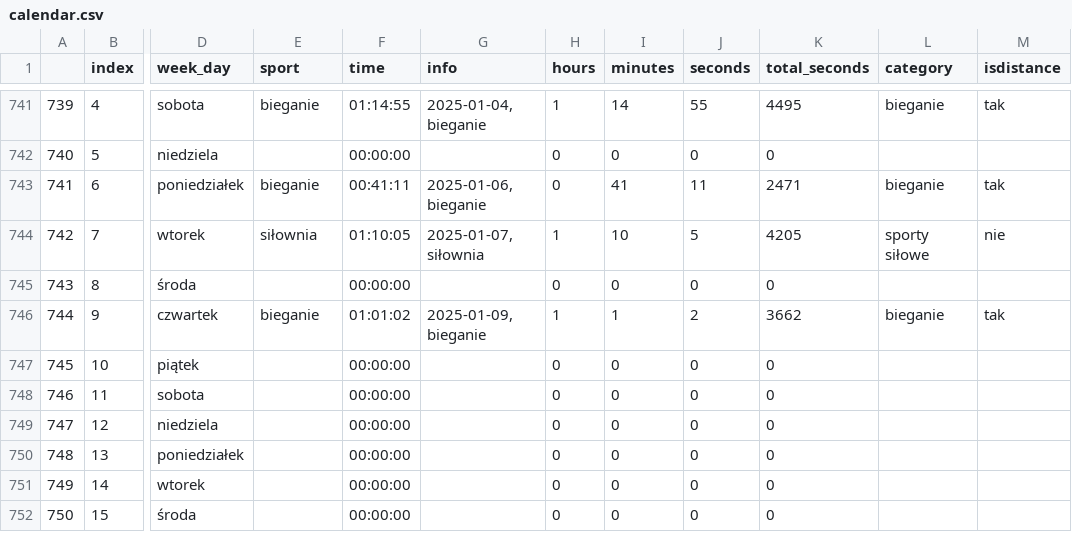
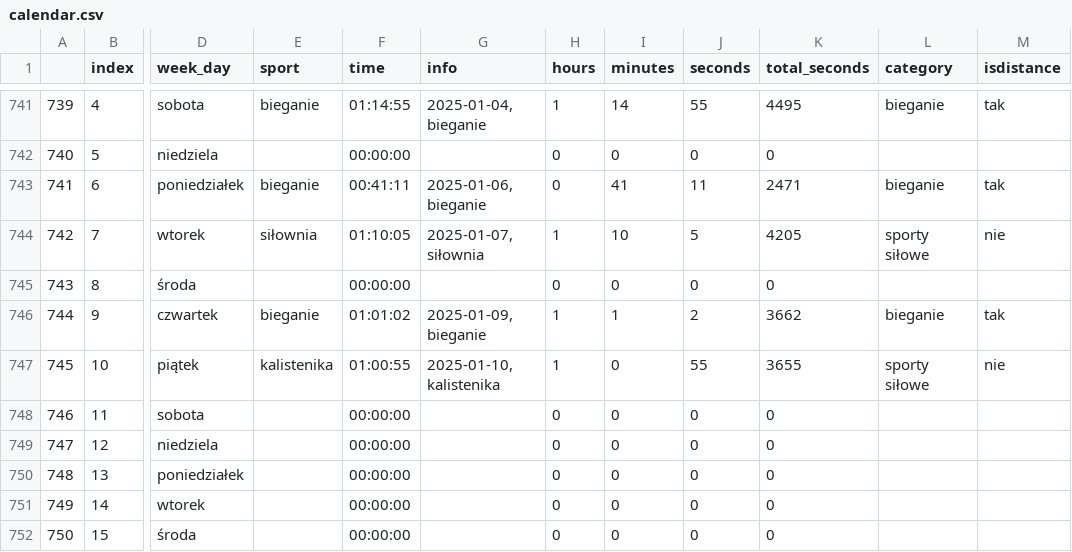
Before and after one commit to przemekolender/SportTracker, a CSV file: files/calendar.csv, drawn as a sheet; only a part is shown, gaps mark what is left out; the diff names each change by its address in the sheet, - before the commit and + after, or states it on an @@ line.

```diff
--- a/files/calendar.csv
+++ b/files/calendar.csv
-E747 (sport): (empty)
+E747 (sport): kalistenika
-F747 (time): 00:00:00
+F747 (time): 01:00:55
-G747 (info): (empty)
+G747 (info): 2025-01-10, kalistenika
-H747 (hours): 0
+H747 (hours): 1
-J747 (seconds): 0
+J747 (seconds): 55
-K747 (total_seconds): 0
+K747 (total_seconds): 3655
-L747 (category): (empty)
+L747 (category): sporty siłowe
-M747 (isdistance): (empty)
+M747 (isdistance): nie
```
Also changed, not shown: files/workouts.csv.
